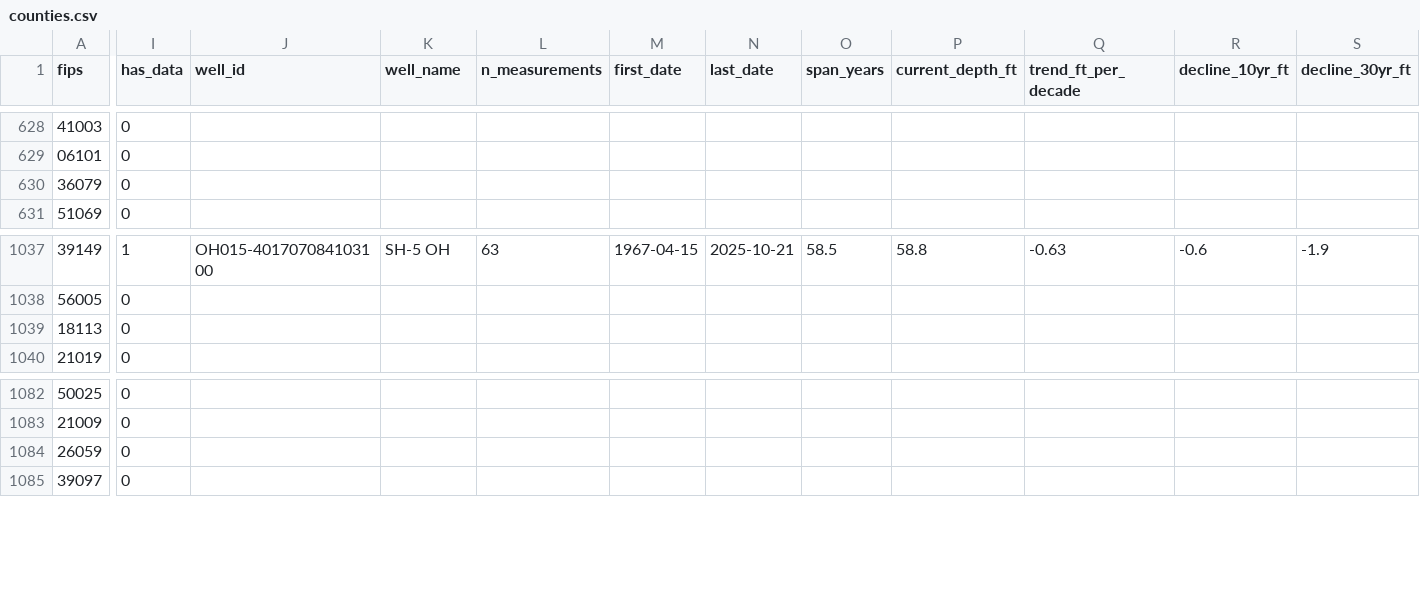
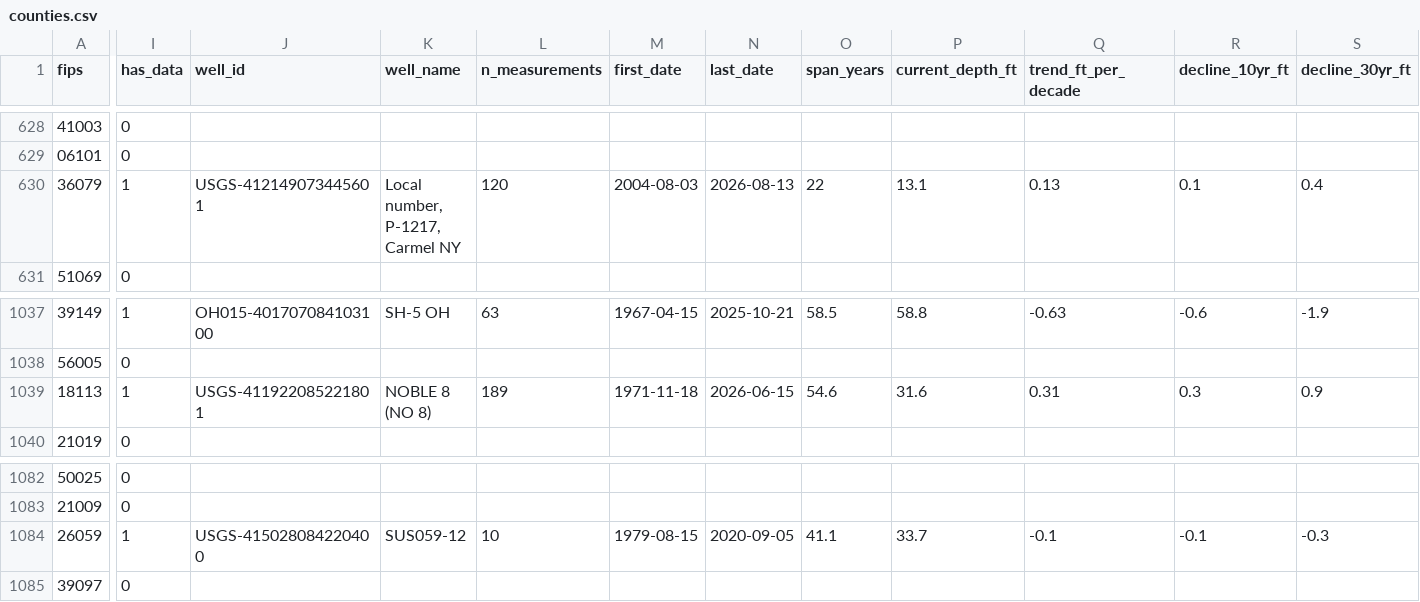
Before and after one commit to islalune/watertablecheck, a CSV file: src/data/counties.csv, drawn as a sheet; only a part is shown, gaps mark what is left out; the diff covers the shown part only; the diff names each change by its address in the sheet, - before the commit and + after, or states it on an @@ line.

Commit message:
dataset: advance per-well history fetch to 628/1529 wells (625/3222 counties)

```diff
--- a/src/data/counties.csv
+++ b/src/data/counties.csv
-I630 (has_data): 0
+I630 (has_data): 1
-J630 (well_id): (empty)
+J630 (well_id): USGS-412149073445601
-K630 (well_name): (empty)
+K630 (well_name): Local number, P-1217, Carmel NY
-L630 (n_measurements): (empty)
+L630 (n_measurements): 120
-M630 (first_date): (empty)
+M630 (first_date): 2004-08-03
-N630 (last_date): (empty)
+N630 (last_date): 2026-08-13
-O630 (span_years): (empty)
+O630 (span_years): 22
-P630 (current_depth_ft): (empty)
+P630 (current_depth_ft): 13.1
-Q630 (trend_ft_per_decade): (empty)
+Q630 (trend_ft_per_decade): 0.13
-R630 (decline_10yr_ft): (empty)
+R630 (decline_10yr_ft): 0.1
-S630 (decline_30yr_ft): (empty)
+S630 (decline_30yr_ft): 0.4
-I1039 (has_data): 0
+I1039 (has_data): 1
-J1039 (well_id): (empty)
+J1039 (well_id): USGS-411922085221801
-K1039 (well_name): (empty)
+K1039 (well_name): NOBLE 8 (NO 8)
-L1039 (n_measurements): (empty)
+L1039 (n_measurements): 189
-M1039 (first_date): (empty)
+M1039 (first_date): 1971-11-18
-N1039 (last_date): (empty)
+N1039 (last_date): 2026-06-15
-O1039 (span_years): (empty)
+O1039 (span_years): 54.6
-P1039 (current_depth_ft): (empty)
+P1039 (current_depth_ft): 31.6
-Q1039 (trend_ft_per_decade): (empty)
+Q1039 (trend_ft_per_decade): 0.31
-R1039 (decline_10yr_ft): (empty)
+R1039 (decline_10yr_ft): 0.3
-S1039 (decline_30yr_ft): (empty)
+S1039 (decline_30yr_ft): 0.9
-I1084 (has_data): 0
+I1084 (has_data): 1
-J1084 (well_id): (empty)
+J1084 (well_id): USGS-415028084220400
-K1084 (well_name): (empty)
+K1084 (well_name): SUS059-12
-L1084 (n_measurements): (empty)
+L1084 (n_measurements): 10
-M1084 (first_date): (empty)
+M1084 (first_date): 1979-08-15
-N1084 (last_date): (empty)
+N1084 (last_date): 2020-09-05
-O1084 (span_years): (empty)
+O1084 (span_years): 41.1
-P1084 (current_depth_ft): (empty)
+P1084 (current_depth_ft): 33.7
-Q1084 (trend_ft_per_decade): (empty)
+Q1084 (trend_ft_per_decade): -0.1
-R1084 (decline_10yr_ft): (empty)
+R1084 (decline_10yr_ft): -0.1
-S1084 (decline_30yr_ft): (empty)
+S1084 (decline_30yr_ft): -0.3
```
Also changed, not shown: 159 edited cells elsewhere in this file, 1 other file.
